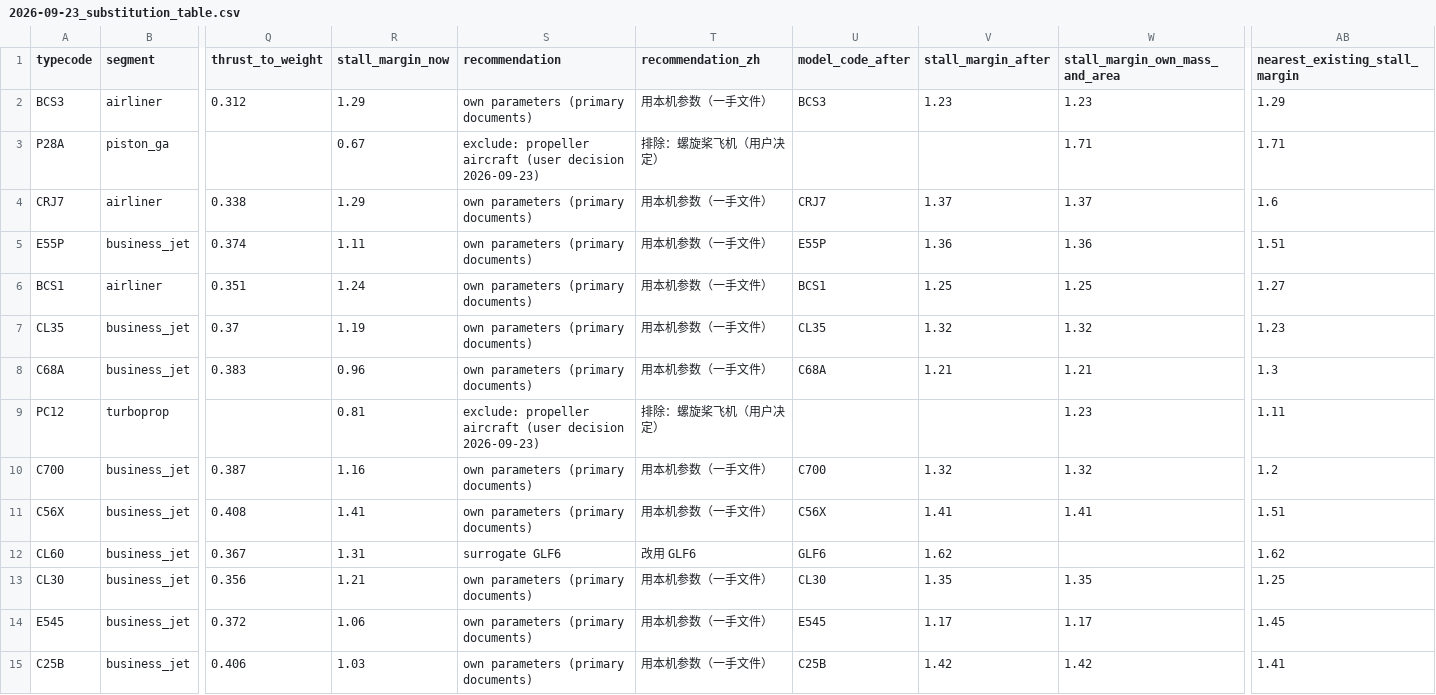
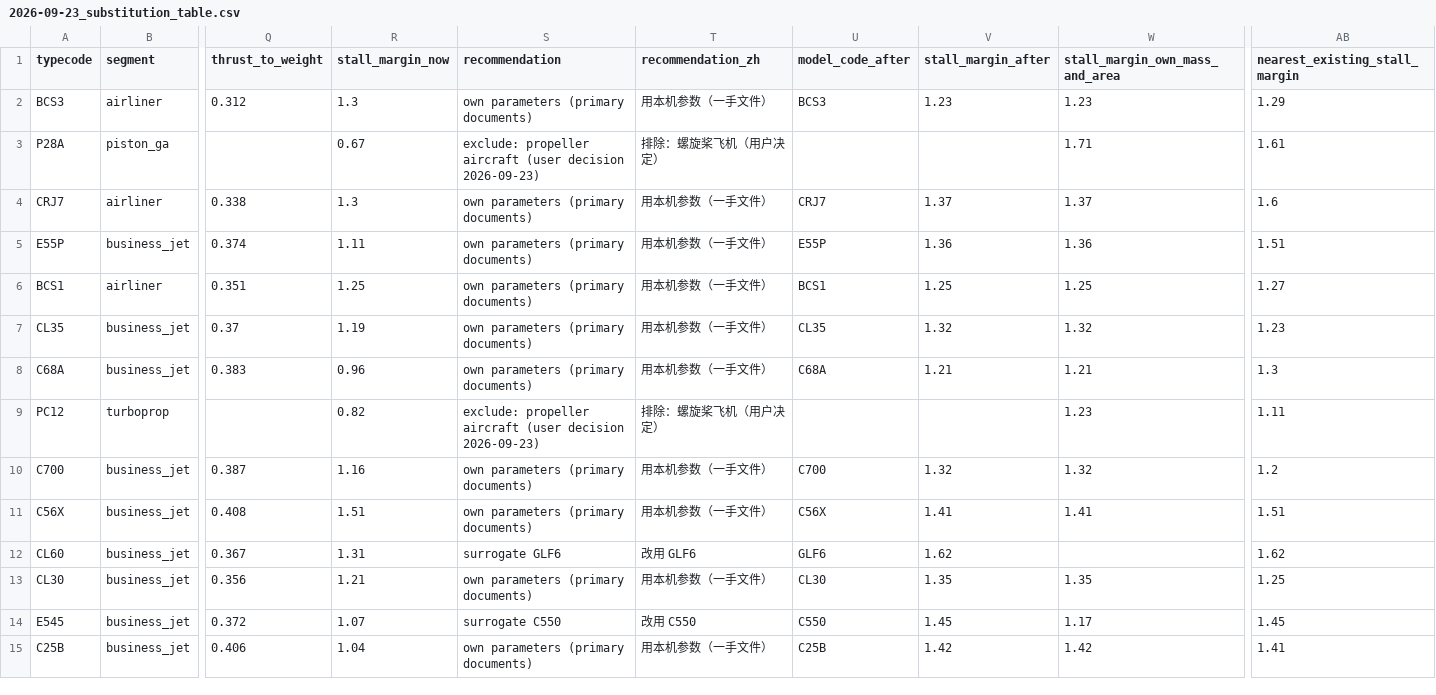
Before and after one commit to Horizon-42/thesis, a CSV file: docs/aircraft_performance/2026-09-23_substitution_table.csv, drawn as a sheet; only a part is shown, gaps mark what is left out; the diff covers the shown part only; the diff names each change by its address in the sheet, - before the commit and + after, or states it on an @@ line.

```diff
--- a/docs/aircraft_performance/2026-09-23_substitution_table.csv
+++ b/docs/aircraft_performance/2026-09-23_substitution_table.csv
-R2 (stall_margin_now): 1.29
+R2 (stall_margin_now): 1.3
-AB3 (nearest_existing_stall_margin): 1.71
+AB3 (nearest_existing_stall_margin): 1.61
-R4 (stall_margin_now): 1.29
+R4 (stall_margin_now): 1.3
-R6 (stall_margin_now): 1.24
+R6 (stall_margin_now): 1.25
-R9 (stall_margin_now): 0.81
+R9 (stall_margin_now): 0.82
-R11 (stall_margin_now): 1.41
+R11 (stall_margin_now): 1.51
-R14 (stall_margin_now): 1.06
+R14 (stall_margin_now): 1.07
-S14 (recommendation): own parameters (primary documents)
+S14 (recommendation): surrogate C550
-T14 (recommendation_zh): 用本机参数（一手文件）
+T14 (recommendation_zh): 改用 C550
-U14 (model_code_after): E545
+U14 (model_code_after): C550
-V14 (stall_margin_after): 1.17
+V14 (stall_margin_after): 1.45
-R15 (stall_margin_now): 1.03
+R15 (stall_margin_now): 1.04
```
Also changed, not shown: 86 edited cells elsewhere in this file, 4 other files.
